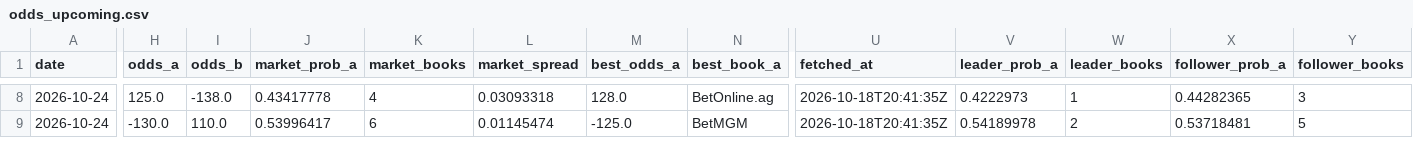
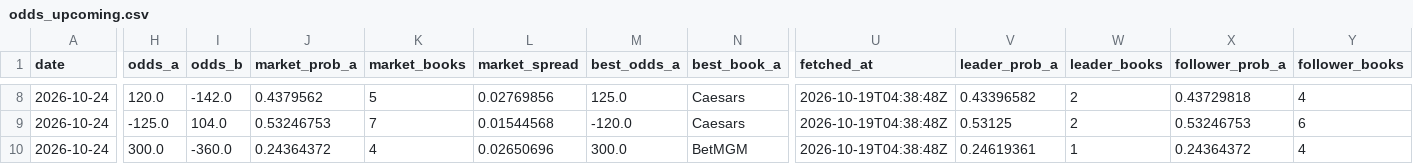
Before and after one commit to joshuakingsland/claude-fights, a CSV file: odds_upcoming.csv, drawn as a sheet; only a part is shown, gaps mark what is left out; rows hold the shown columns only; the diff covers the shown part only; the diff names each change by its address in the sheet, - before the commit and + after, or states it on an @@ line.

```diff
--- a/odds_upcoming.csv
+++ b/odds_upcoming.csv
-H8 (odds_a): 125.0
+H8 (odds_a): 120.0
-I8 (odds_b): -138.0
+I8 (odds_b): -142.0
-J8 (market_prob_a): 0.43417778
+J8 (market_prob_a): 0.4379562
-K8 (market_books): 4
+K8 (market_books): 5
-L8 (market_spread): 0.03093318
+L8 (market_spread): 0.02769856
-M8 (best_odds_a): 128.0
+M8 (best_odds_a): 125.0
-N8 (best_book_a): BetOnline.ag
+N8 (best_book_a): Caesars
-U8:U9 (fetched_at): 2026-10-18T20:41:35Z
+U8:U9 (fetched_at): 2026-10-19T04:38:48Z
-V8 (leader_prob_a): 0.4222973
+V8 (leader_prob_a): 0.43396582
-W8 (leader_books): 1
+W8 (leader_books): 2
-X8 (follower_prob_a): 0.44282365
+X8 (follower_prob_a): 0.43729818
-Y8 (follower_books): 3
+Y8 (follower_books): 4
-H9 (odds_a): -130.0
+H9 (odds_a): -125.0
-I9 (odds_b): 110.0
+I9 (odds_b): 104.0
-J9 (market_prob_a): 0.53996417
+J9 (market_prob_a): 0.53246753
-K9 (market_books): 6
+K9 (market_books): 7
-L9 (market_spread): 0.01145474
+L9 (market_spread): 0.01544568
-M9 (best_odds_a): -125.0
+M9 (best_odds_a): -120.0
-N9 (best_book_a): BetMGM
+N9 (best_book_a): Caesars
-V9 (leader_prob_a): 0.54189978
+V9 (leader_prob_a): 0.53125
-X9 (follower_prob_a): 0.53718481
+X9 (follower_prob_a): 0.53246753
-Y9 (follower_books): 5
+Y9 (follower_books): 6
+row 10: 2026-10-24 | 300.0 | -360.0 | 0.24364372 | 4 | 0.02650696 | 300.0 | BetMGM | 2026-10-19T04:38:48Z | 0.24619361 | 1 | 0.24364372 | 4
```
Also changed, not shown: 124 edited cells elsewhere in this file, forward_predictions.csv, 9 other files.
